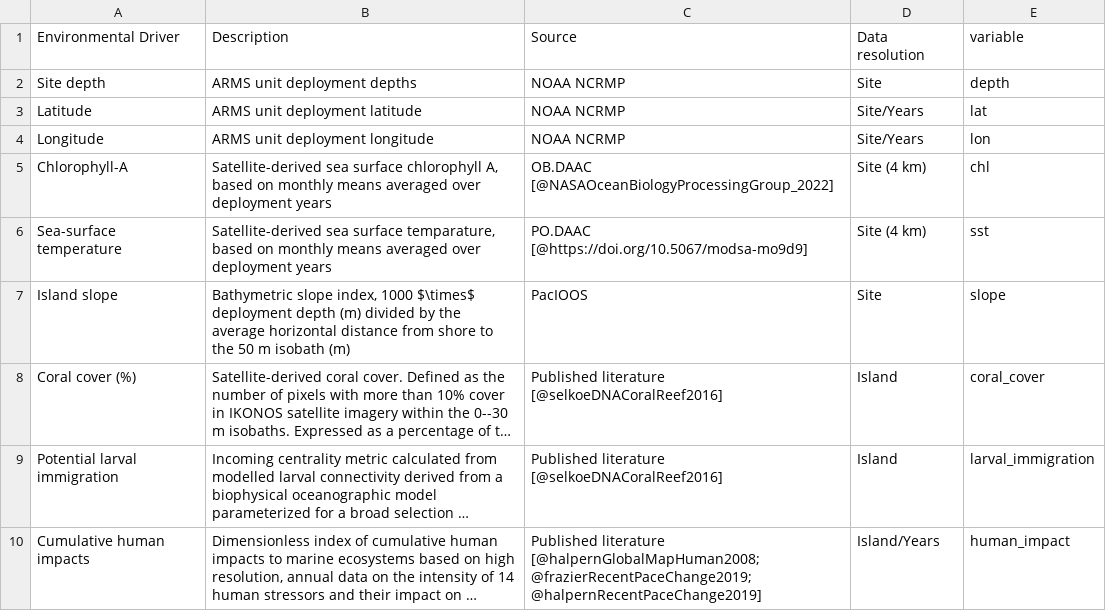
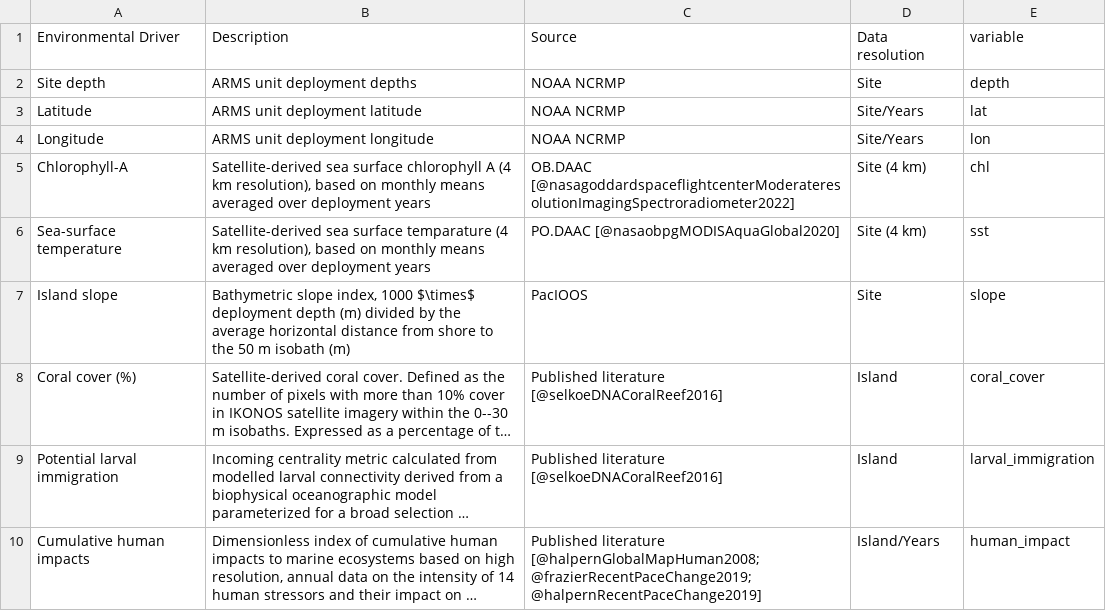
Before and after one commit to mhoban/arms_crabs, a CSV file: data/tables/environmental_variables.csv, drawn as a sheet; long unchanged cells end in ….

Commit message:
do separate ref lists for main and supp, fix nasa cites

```diff
--- a/data/tables/environmental_variables.csv
+++ b/data/tables/environmental_variables.csv
@@ -4,4 +4,4 @@ Latitude,ARMS unit deployment latitude,NOAA NCRMP,Site/Years,lat
 Longitude,ARMS unit deployment longitude,NOAA NCRMP,Site/Years,lon
-Chlorophyll-A,"Satellite-derived sea surface chlorophyll A, based on monthly means averaged over deployment years",OB.DAAC [@NASAOceanBiologyProcessingGroup_2022],Site (4 km),chl
-Sea-surface temperature,"Satellite-derived sea surface temparature, based on monthly means averaged over deployment years",PO.DAAC [@https://doi.org/10.5067/modsa-mo9d9],Site (4 km),sst
+Chlorophyll-A,"Satellite-derived sea surface chlorophyll A (4 km resolution), based on monthly means averaged over deployment years",OB.DAAC [@nasagoddardspaceflightcenterModerateresolutionImagingSpectroradiometer2022],Site (4 km),chl
+Sea-surface temperature,"Satellite-derived sea surface temparature (4 km resolution), based on monthly means averaged over deployment years",PO.DAAC [@nasaobpgMODISAquaGlobal2020],Site (4 km),sst
 Island slope,"Bathymetric slope index, 1000 $\times$ deployment depth (m) divided by the average horizontal distance from shore to the 50 m isobath (m)",PacIOOS,Site,slope
```
Also changed, not shown: 3 other files.
